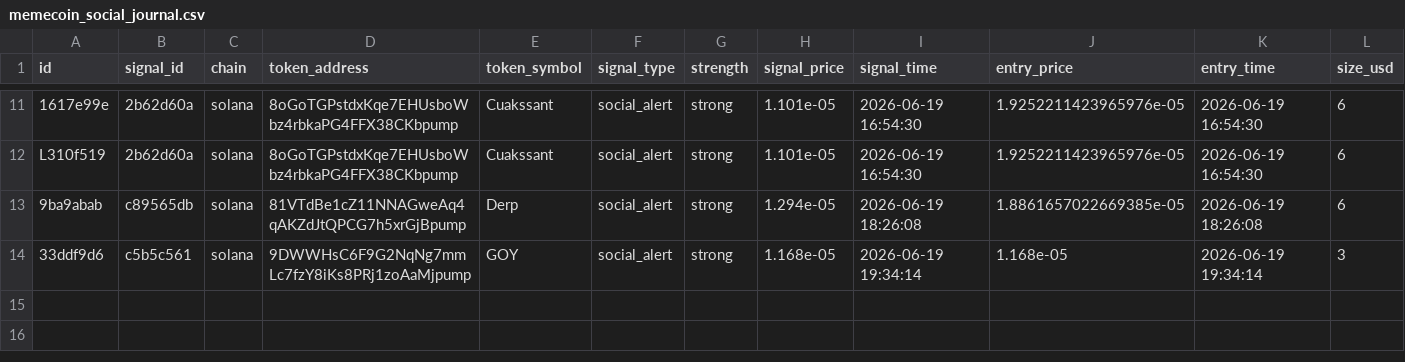
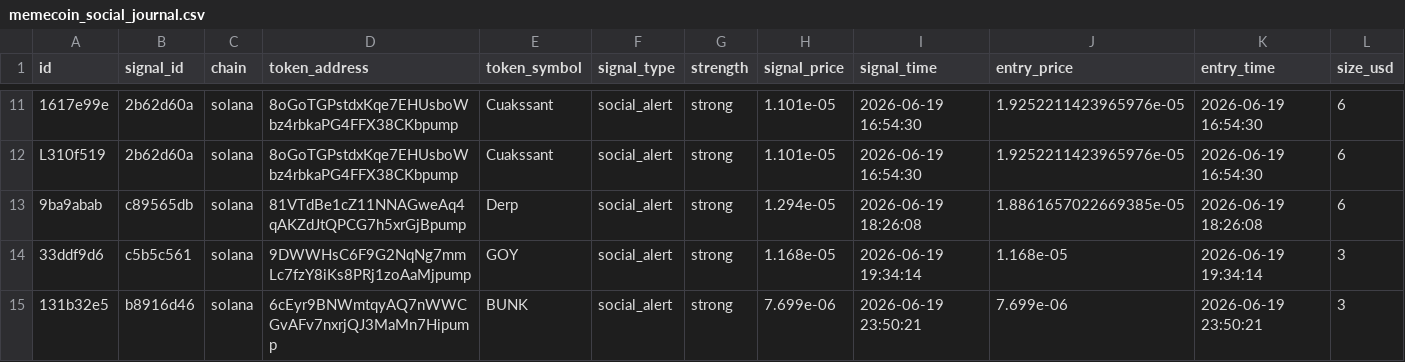
Before and after one commit to AMR200215/quant-bot, a CSV file: logs/memecoin_social_journal.csv, drawn as a sheet; only a part is shown, gaps mark what is left out; rows hold the shown columns only; the diff names each change by its address in the sheet, - before the commit and + after, or states it on an @@ line.

Commit message:
chore: sync live journals 2026-06-19T19:43

```diff
--- a/logs/memecoin_social_journal.csv
+++ b/logs/memecoin_social_journal.csv
+row 15: 131b32e5 | b8916d46 | solana | 6cEyr9BNWmtqyAQ7nWWCGvAFv7nxrjQJ3MaMn7Hipump | BUNK | social_alert | strong | 7.699e-06 | 2026-06-19 23:50:21 | 7.699e-06 | 2026-06-19 23:50:21 | 3
```
